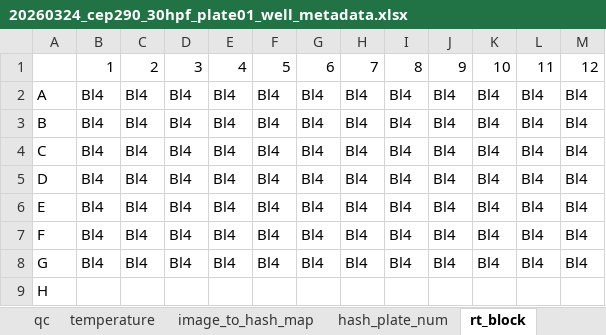
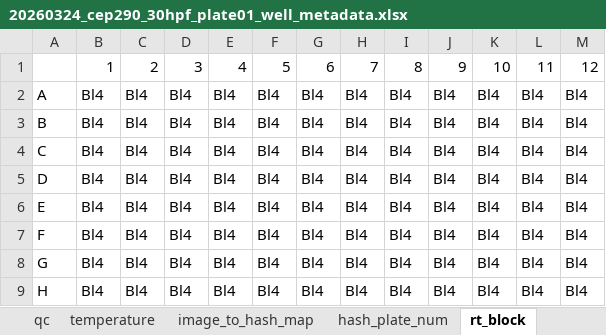
Before and after one commit to Marazzano/morphseq, an Excel workbook: results/mcolon/20260607_sci_cilia_gene14_imaging_qc/source_plate_metadata_excels/20260324_cep290_30hpf_plate01_well_metadata.xlsx, sheet rt_block, drawn as a sheet; values as stored, in another font and other column widths than the file's, no borders; the diff names each change by its address in the sheet, - before the commit and + after, or states it on an @@ line.

```diff
--- a/results/mcolon/20260607_sci_cilia_gene14_imaging_qc/source_plate_metadata_excels/20260324_cep290_30hpf_plate01_well_metadata.xlsx (sheet rt_block)
+++ b/results/mcolon/20260607_sci_cilia_gene14_imaging_qc/source_plate_metadata_excels/20260324_cep290_30hpf_plate01_well_metadata.xlsx (sheet rt_block)
-B9: (empty)
+B9: Bl4
-C9: (empty)
+C9: Bl4
-D9: (empty)
+D9: Bl4
-E9: (empty)
+E9: Bl4
-F9: (empty)
+F9: Bl4
-G9: (empty)
+G9: Bl4
-H9: (empty)
+H9: Bl4
-I9: (empty)
+I9: Bl4
-J9: (empty)
+J9: Bl4
-K9: (empty)
+K9: Bl4
-L9: (empty)
+L9: Bl4
-M9: (empty)
+M9: Bl4
```
Also changed, not shown: sheet hash_plate_num, results/mcolon/20260607_sci_cilia_gene14_imaging_qc/source_plate_metadata_excels/20260319_cilia_crispant_24hpf_well_metadata.xlsx, results/mcolon/20260607_sci_cilia_gene14_imaging_qc/source_plate_metadata_excels/20260320_cilia_crispant_48hpf_well_metadata.xlsx, 9 other files.
